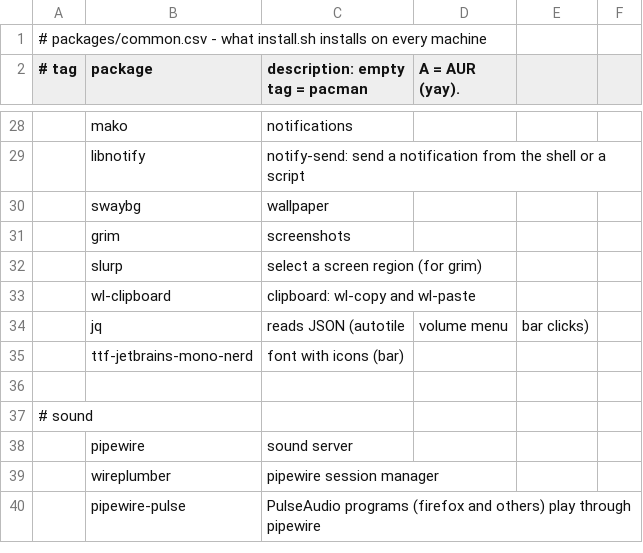
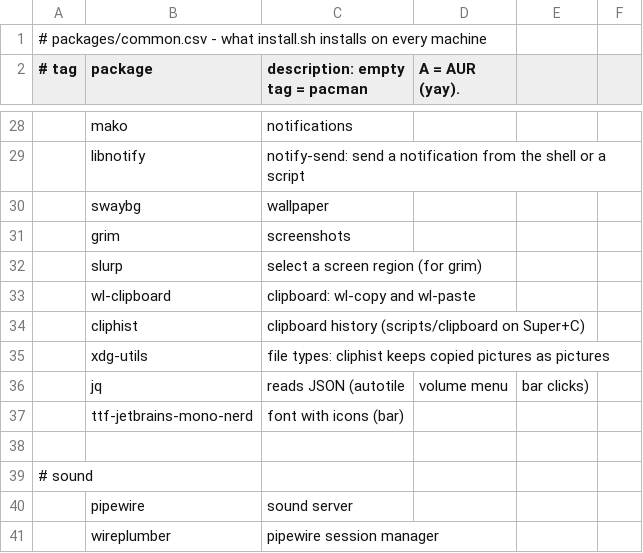
Before and after one commit to kiran-why/Shh-dotfiles, a CSV file: packages/common.csv, drawn as a sheet; only a part is shown, gaps mark what is left out; the shorter side is filled out with more unchanged rows; the diff names each change by its address in the sheet, - before the commit and + after, or states it on an @@ line.

Commit message:
scripts: added clipboard history

```diff
--- a/packages/common.csv
+++ b/packages/common.csv
+row 34:  | cliphist | clipboard history (scripts/clipboard on Super+C)
+row 35:  | xdg-utils | file types: cliphist keeps copied pictures as pictures
```
Also changed, not shown: 6 other files.
